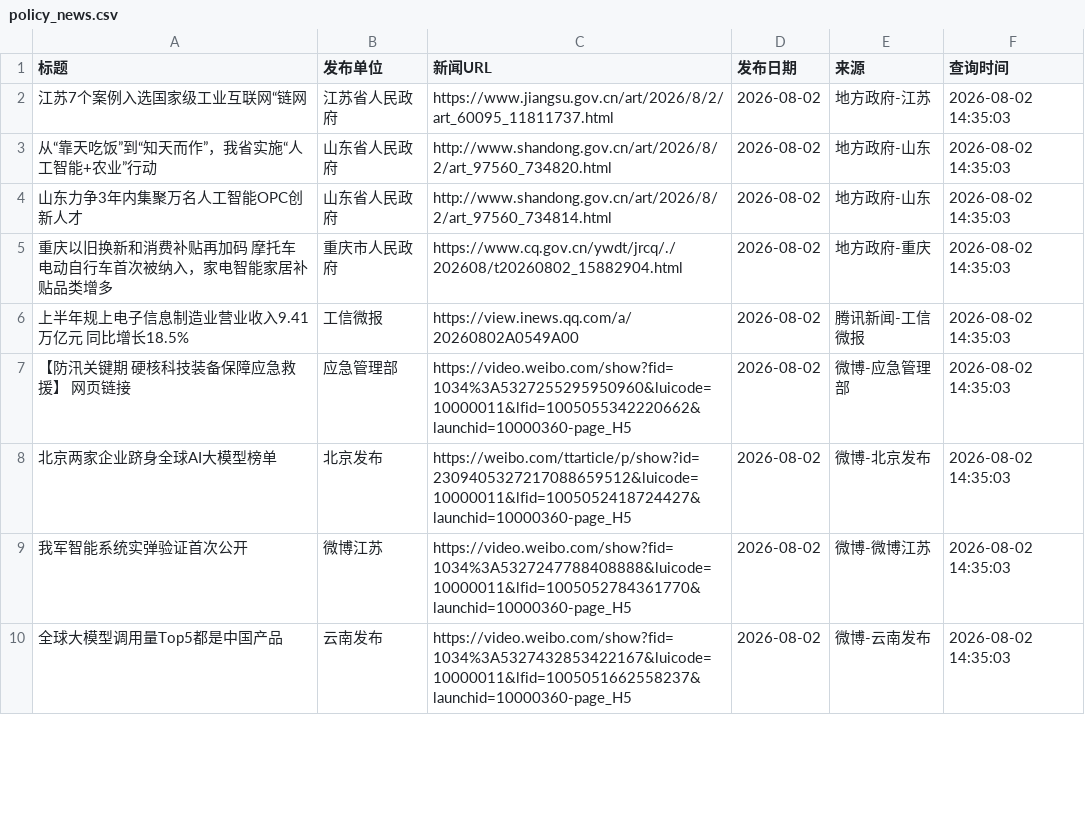
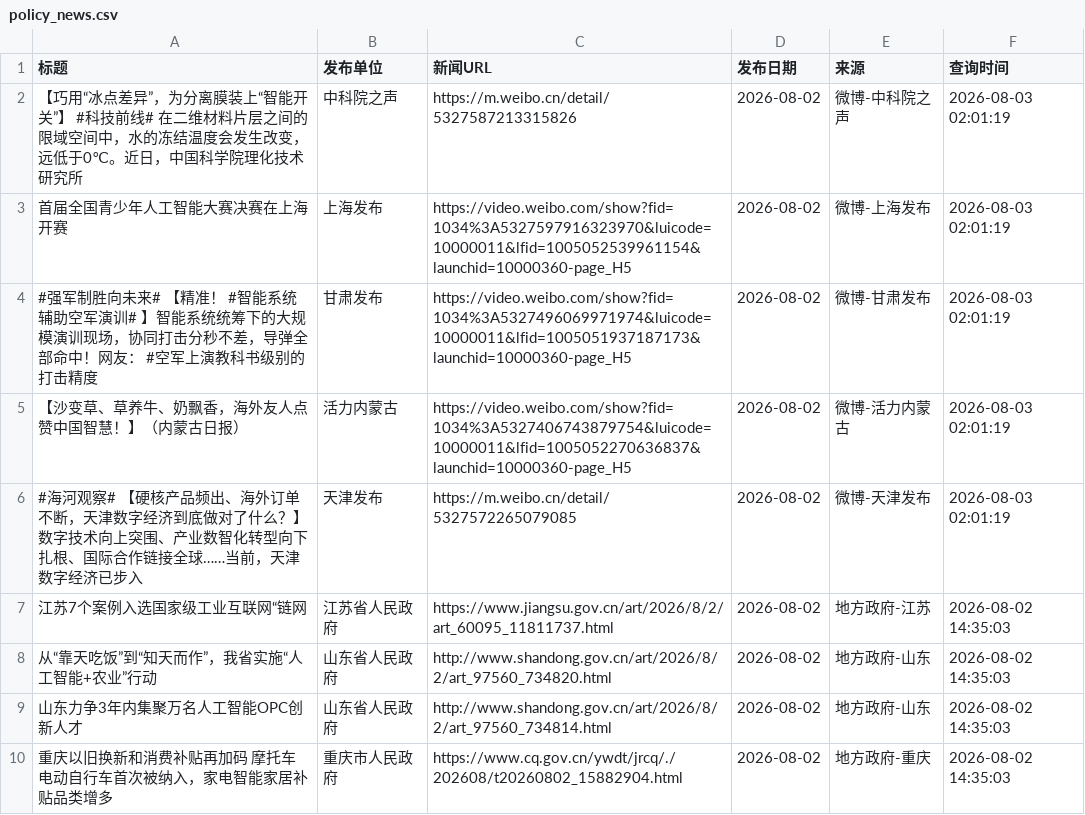
Before and after one commit to guluor-w/Automated-news-scraping, a CSV file: docs/data/policy_news.csv, drawn as a sheet; only a part is shown; the shorter side is filled out with more unchanged rows; the diff names each change by its address in the sheet, - before the commit and + after, or states it on an @@ line.

```diff
--- a/docs/data/policy_news.csv
+++ b/docs/data/policy_news.csv
+row 2: 【巧用“冰点差异”，为分离膜装上“智能开关”】 #科技前线# 在二维材料片层之间的限域空间中，水的冻结温度会发生改变，远低于0℃。近日，中国科学院理化技术研究所 | 中科院之声 | https://m.weibo.cn/detail/5327587213315826 | 2026-08-02 | 微博-中科院之声 | 2026-08-03 02:01:19
+row 3: 首届全国青少年人工智能大赛决赛在上海开赛 | 上海发布 | https://video.weibo.com/show?fid=1034%3A5327597916323970&luicode=10000011&lfid=1005052539961154&launchid=10000360-page_H5 | 2026-08-02 | 微博-上海发布 | 2026-08-03 02:01:19
+row 4: #强军制胜向未来# 【精准！ #智能系统辅助空军演训# 】智能系统统筹下的大规模演训现场，协同打击分秒不差，导弹全部命中！网友： #空军上演教科书级别的打击精度 | 甘肃发布 | https://video.weibo.com/show?fid=1034%3A5327496069971974&luicode=10000011&lfid=1005051937187173&launchid=10000360-page_H5 | 2026-08-02 | 微博-甘肃发布 | 2026-08-03 02:01:19
+row 5: 【沙变草、草养牛、奶飘香，海外友人点赞中国智慧！】（内蒙古日报） | 活力内蒙古 | https://video.weibo.com/show?fid=1034%3A5327406743879754&luicode=10000011&lfid=1005052270636837&launchid=10000360-page_H5 | 2026-08-02 | 微博-活力内蒙古 | 2026-08-03 02:01:19
+row 6: #海河观察# 【硬核产品频出、海外订单不断，天津数字经济到底做对了什么？】数字技术向上突围、产业数智化转型向下扎根、国际合作链接全球……当前，天津数字经济已步入 | 天津发布 | https://m.weibo.cn/detail/5327572265079085 | 2026-08-02 | 微博-天津发布 | 2026-08-03 02:01:19
```
Also changed, not shown: 3 other files.
